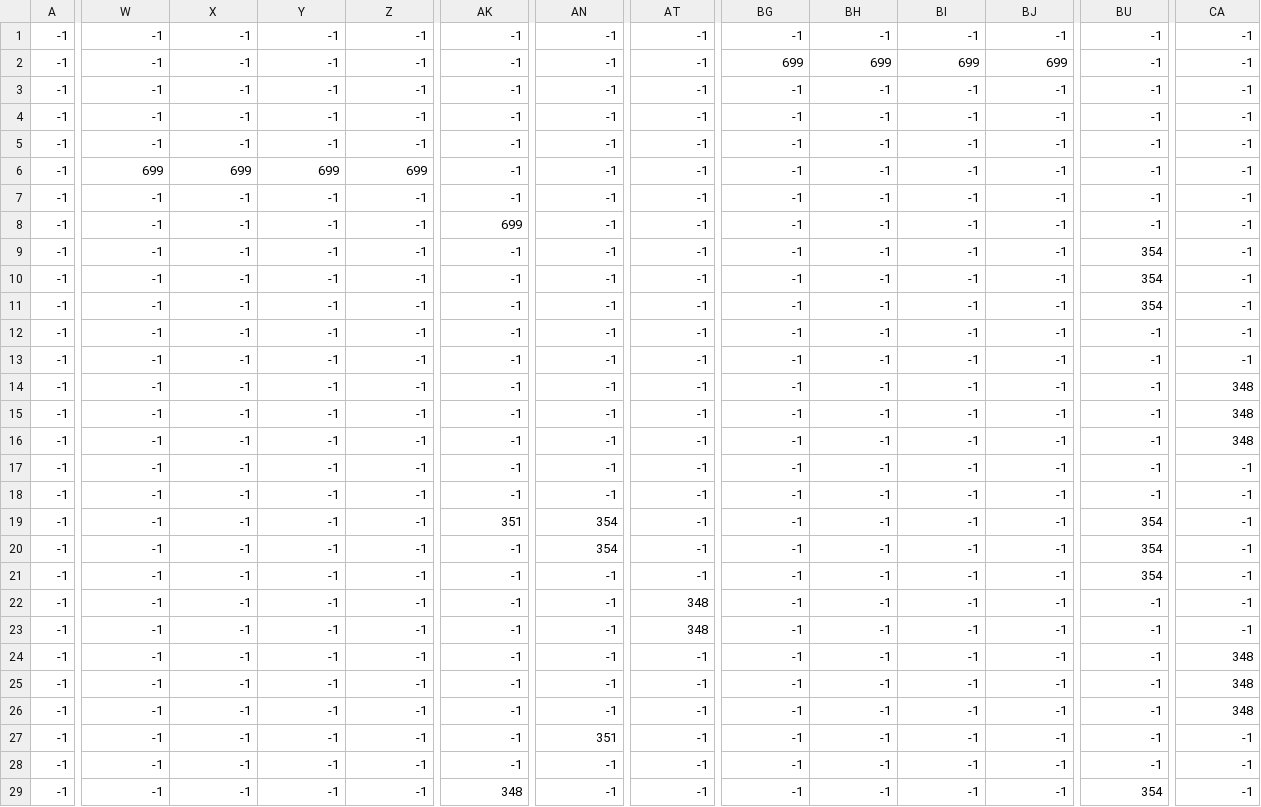
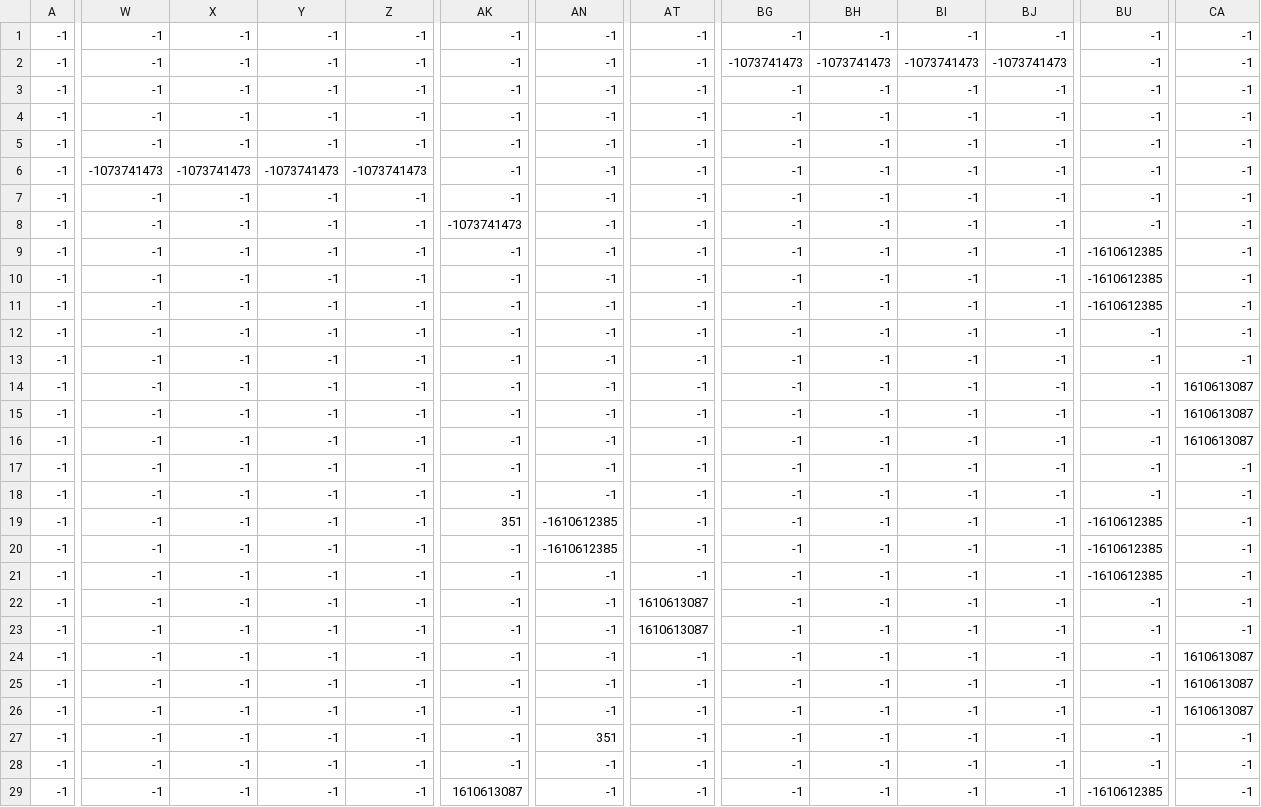
Before and after one commit to ADL1337/Hackathon-2023, a CSV file: map1_spikes.csv, drawn as a sheet; only a part is shown, gaps mark what is left out; the diff covers the shown part only; the diff names each change by its address in the sheet, - before the commit and + after, or states it on an @@ line.

Commit message:
Add files via upload

```diff
--- a/map1_spikes.csv
+++ b/map1_spikes.csv
-BG2: 699
+BG2: -1073741473
-BH2: 699
+BH2: -1073741473
-BI2: 699
+BI2: -1073741473
-BJ2: 699
+BJ2: -1073741473
-W6: 699
+W6: -1073741473
-X6: 699
+X6: -1073741473
-Y6: 699
+Y6: -1073741473
-Z6: 699
+Z6: -1073741473
-AK8: 699
+AK8: -1073741473
-BU9:BU11: 354
+BU9:BU11: -1610612385
-CA14:CA16: 348
+CA14:CA16: 1610613087
-AN19:AN20: 354
+AN19:AN20: -1610612385
-BU19:BU21: 354
+BU19:BU21: -1610612385
-AT22:AT23: 348
+AT22:AT23: 1610613087
-CA24:CA26: 348
+CA24:CA26: 1610613087
-AK29: 348
+AK29: 1610613087
-BU29: 354
+BU29: -1610612385
```
Also changed, not shown: 17 edited cells elsewhere in this file.
